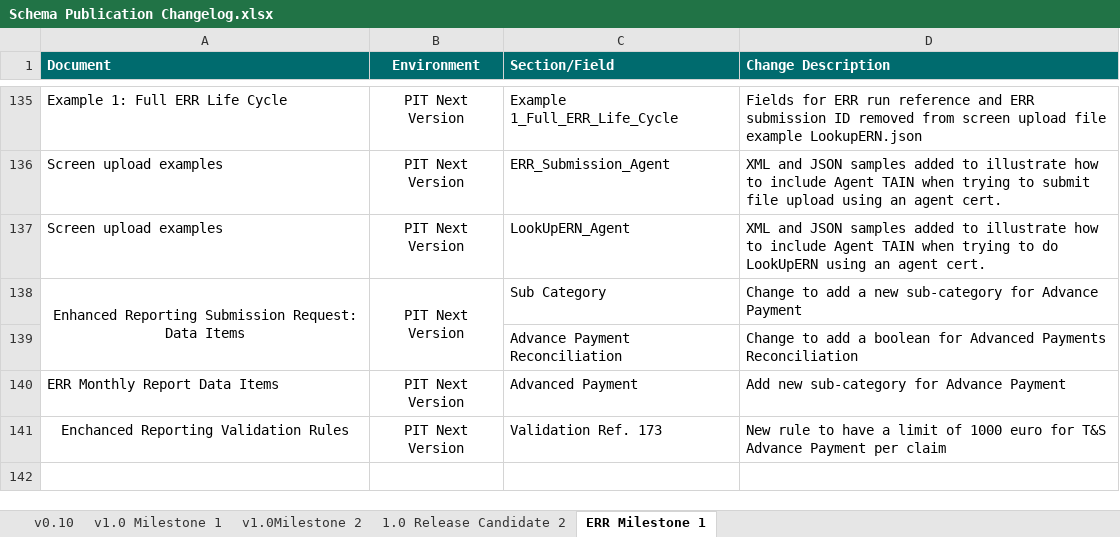
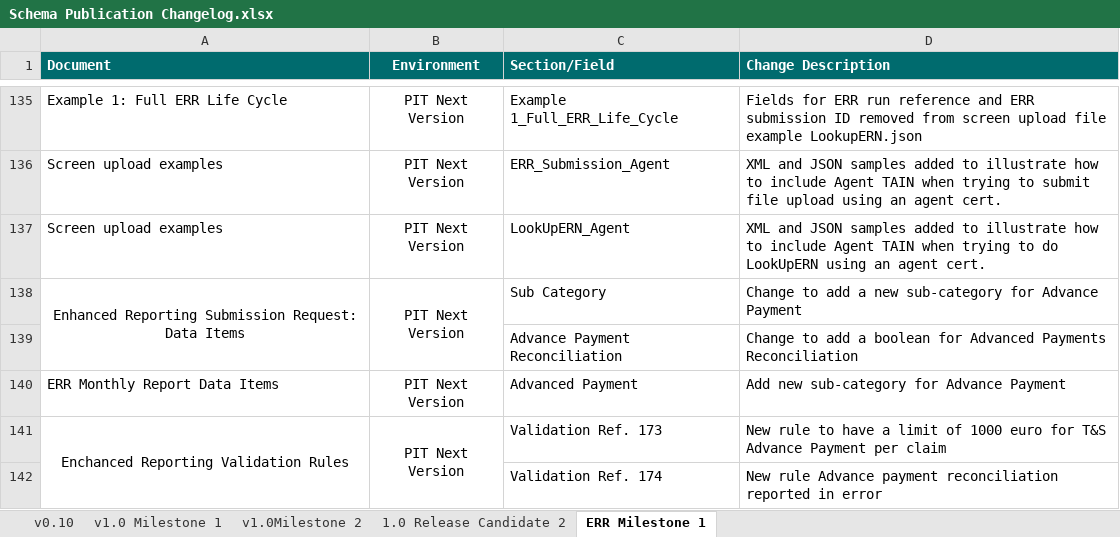
Before and after one commit to revtestaccount/paye-employers-documentation, an Excel workbook: PIT4/Schema Publication Changelog.xlsx, sheet ERR Milestone 1, drawn as a sheet; only a part is shown, gaps mark what is left out; values as stored, in another font and other column widths than the file's, no borders; the diff names each change by its address in the sheet, - before the commit and + after, or states it on an @@ line.

```diff
--- a/PIT4/Schema Publication Changelog.xlsx (sheet ERR Milestone 1)
+++ b/PIT4/Schema Publication Changelog.xlsx (sheet ERR Milestone 1)
+A141:A142 merged
+B141:B142 merged
+row 142:  |  | Validation Ref. 174 | New rule Advance payment reconciliation reported in error
```
Also changed, not shown: PIT4/validation-rules/Enhanced Reporting Validation Rules.xlsx, 1 other file.
